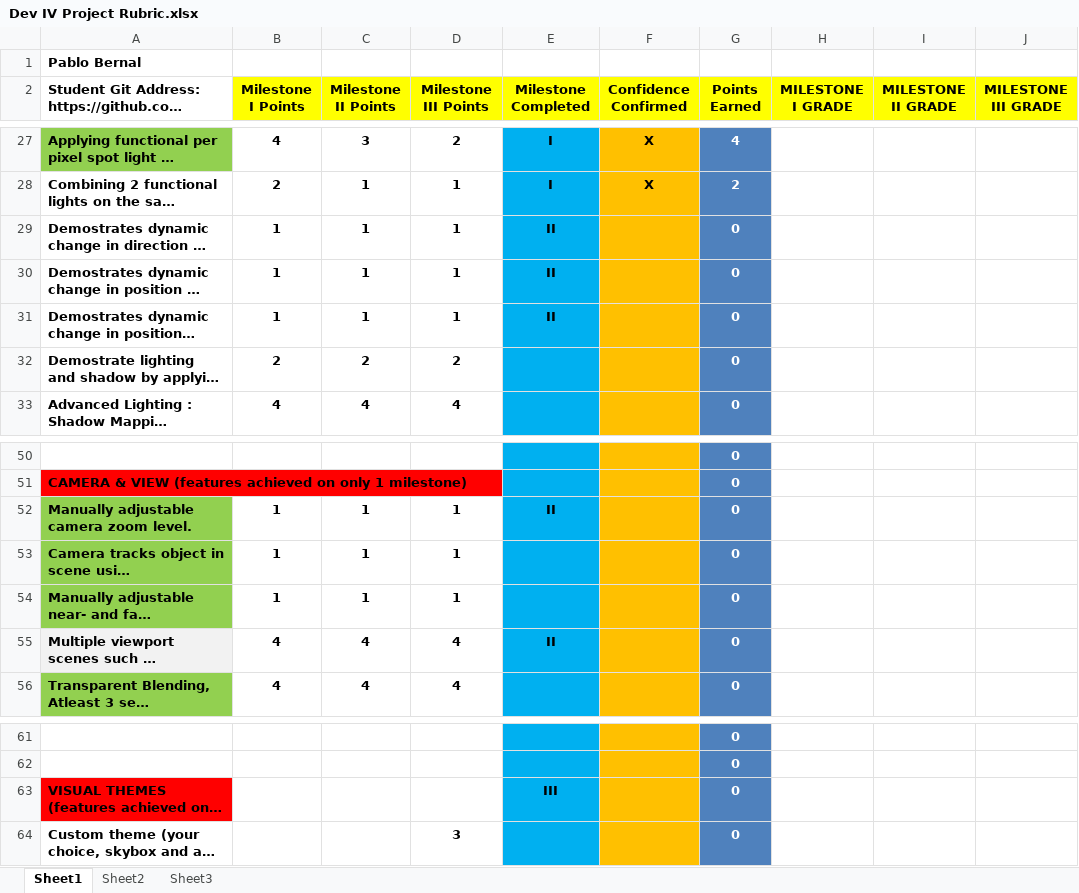
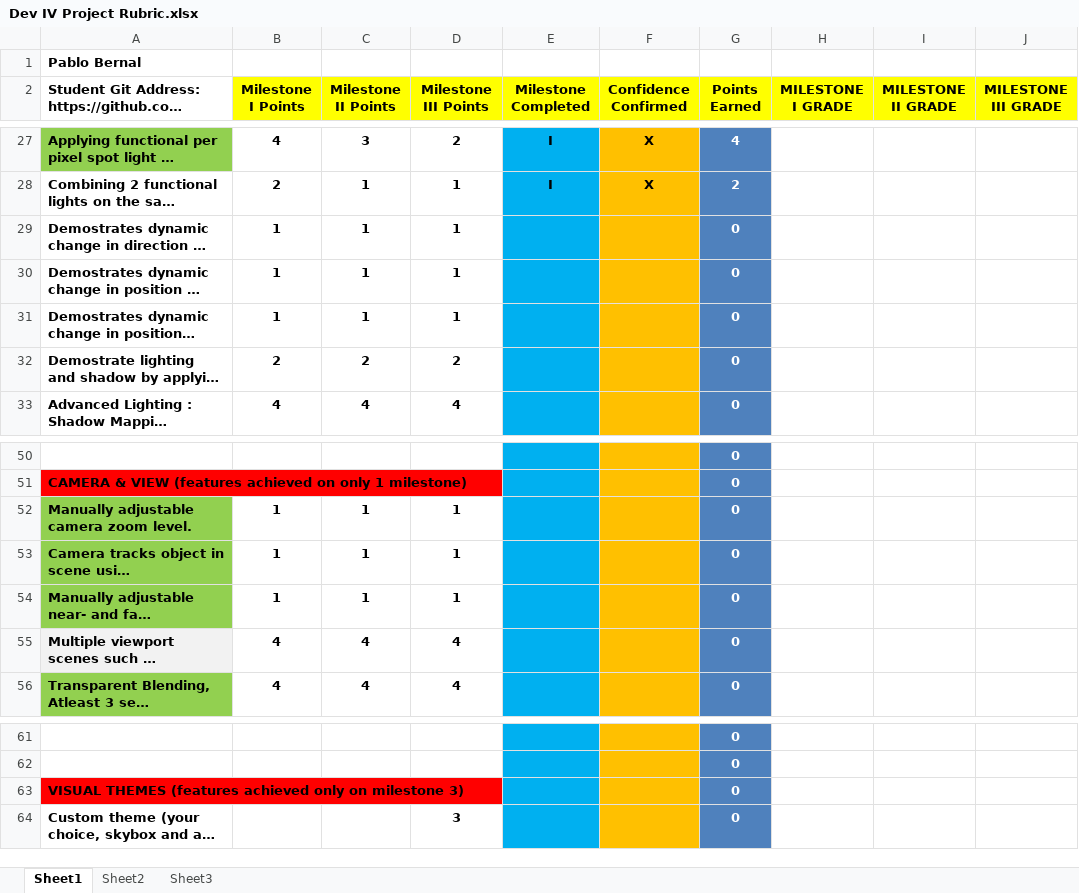
Before and after one commit to PabloBernalAlarcon/GX2ProhectRepo, an Excel workbook: BernalPabloGraphics2Project/Dev IV Project Rubric.xlsx, sheet Sheet1, drawn as a sheet; only a part is shown, gaps mark what is left out; long unchanged cells end in …; values as stored, in another font and other column widths than the file's, no borders; conditional formats not drawn; the diff names each change by its address in the sheet, - before the commit and + after, or states it on an @@ line.

Commit message:
Milestone 2 done, for real

```diff
--- a/BernalPabloGraphics2Project/Dev IV Project Rubric.xlsx (sheet Sheet1)
+++ b/BernalPabloGraphics2Project/Dev IV Project Rubric.xlsx (sheet Sheet1)
-E29:E31 (Milestone Completed): II
+E29:E31 (Milestone Completed): (empty)
-E52 (Milestone Completed): II
+E52 (Milestone Completed): (empty)
-E55 (Milestone Completed): II
+E55 (Milestone Completed): (empty)
-E63 (Milestone Completed): III
+E63 (Milestone Completed): (empty)
```
Also changed, not shown: 16 other files.
